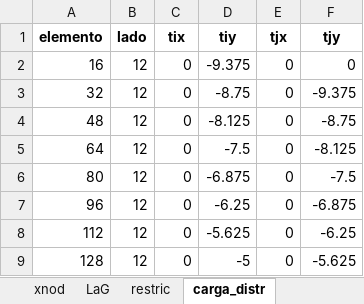
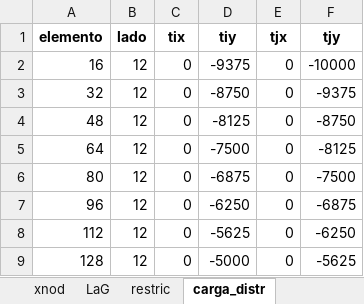
Before and after one commit to diegoandresalvarez/elementosfinitos, an Excel workbook: codigo/2D/ejemplo_T3/malla_refinada.xlsx, sheet carga_distr, drawn as a sheet; values as stored, in another font and other column widths than the file's, no borders; the diff names each change by its address in the sheet, - before the commit and + after, or states it on an @@ line.

```diff
--- a/codigo/2D/ejemplo_T3/malla_refinada.xlsx (sheet carga_distr)
+++ b/codigo/2D/ejemplo_T3/malla_refinada.xlsx (sheet carga_distr)
-D2 (tiy): -9.375
+D2 (tiy): -9375
-F2 (tjy): 0
+F2 (tjy): -10000
-D3 (tiy): -8.75
+D3 (tiy): -8750
-F3 (tjy): -9.375
+F3 (tjy): -9375
-D4 (tiy): -8.125
+D4 (tiy): -8125
-F4 (tjy): -8.75
+F4 (tjy): -8750
-D5 (tiy): -7.5
+D5 (tiy): -7500
-F5 (tjy): -8.125
+F5 (tjy): -8125
-D6 (tiy): -6.875
+D6 (tiy): -6875
-F6 (tjy): -7.5
+F6 (tjy): -7500
-D7 (tiy): -6.25
+D7 (tiy): -6250
-F7 (tjy): -6.875
+F7 (tjy): -6875
-D8 (tiy): -5.625
+D8 (tiy): -5625
-F8 (tjy): -6.25
+F8 (tjy): -6250
-D9 (tiy): -5
+D9 (tiy): -5000
-F9 (tjy): -5.625
+F9 (tjy): -5625
```
Also changed, not shown: sheet carga_punt, codigo/2D/ejemplo_T3/malla_ejemplo.xlsx, 2 other files.
